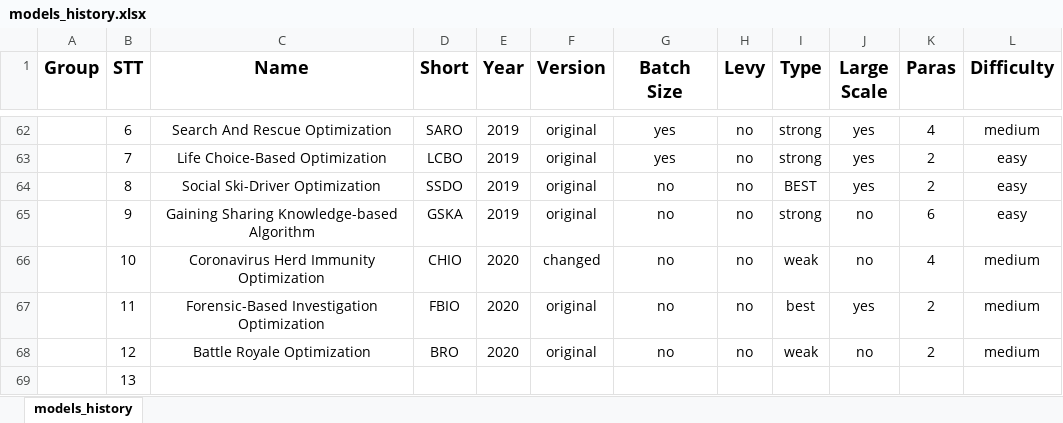
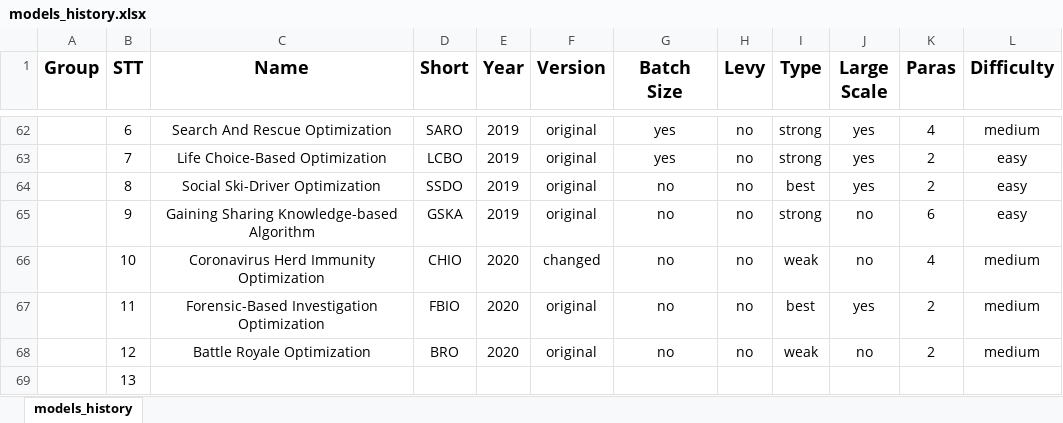
Before and after one commit to thieu1995/mealpy, an Excel workbook: models_history.xlsx, sheet models_history, drawn as a sheet; only a part is shown, gaps mark what is left out; values as stored, in another font and other column widths than the file's, no borders; the diff covers the shown part only; the diff names each change by its address in the sheet, - before the commit and + after, or states it on an @@ line.

```diff
--- a/models_history.xlsx (sheet models_history)
+++ b/models_history.xlsx (sheet models_history)
-I64 (Type): BEST
+I64 (Type): best
```
Also changed, not shown: 1 added row and 7 edited cells elsewhere in this sheet, 4 other files.
